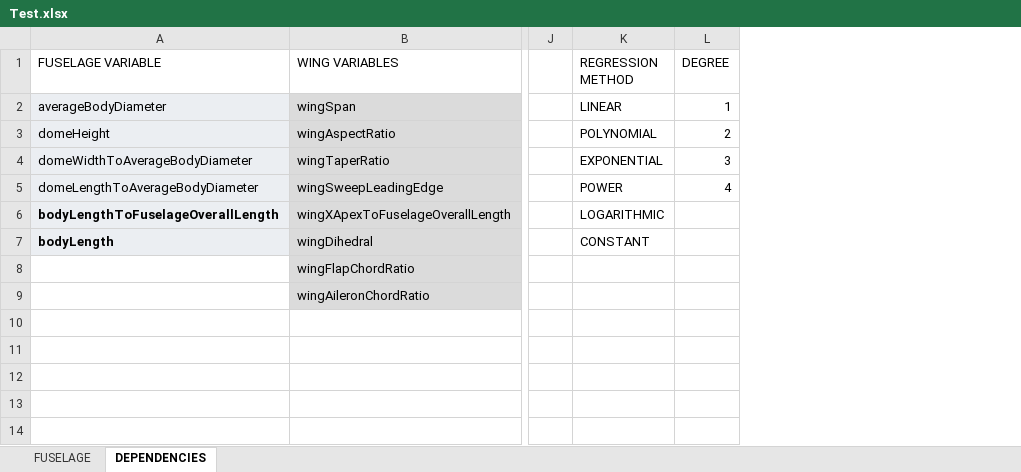
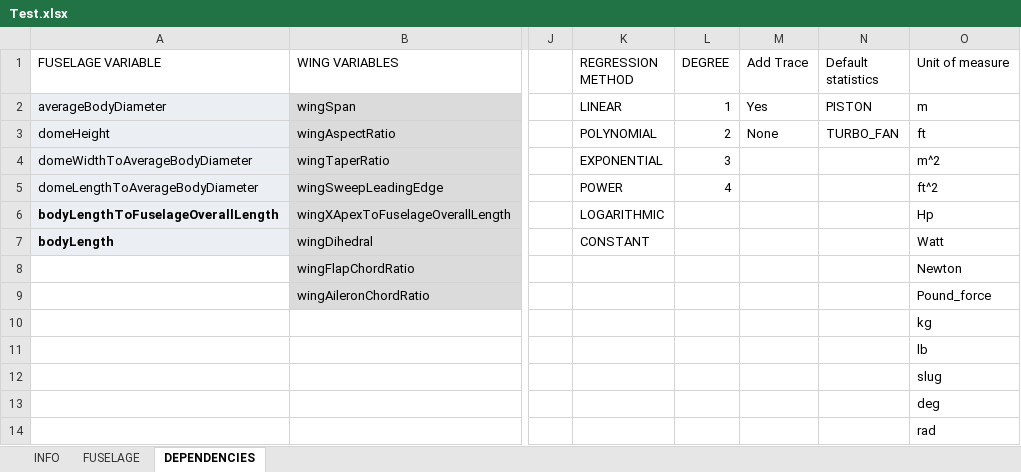
Before and after one commit to Am3Software/AEROPlusPlus, an Excel workbook: ExcelFiles/Test.xlsx, sheet DEPENDENCIES, drawn as a sheet; only a part is shown, gaps mark what is left out; values as stored, in another font and other column widths than the file's, no borders; the diff names each change by its address in the sheet, - before the commit and + after, or states it on an @@ line.

```diff
--- a/ExcelFiles/Test.xlsx (sheet DEPENDENCIES)
+++ b/ExcelFiles/Test.xlsx (sheet DEPENDENCIES)
+sheet tab: INFO
+column M (Add Trace), rows 2-3: Yes | None
+column N (Default statistics), rows 2-3: PISTON | TURBO_FAN
+column O (Unit of measure), rows 2-14: m | ft | m^2 | ft^2 | Hp | Watt | Newton | Pound_force | kg | lb | slug | deg | rad
```
Also changed, not shown: charts or pictures, 1 other file.
